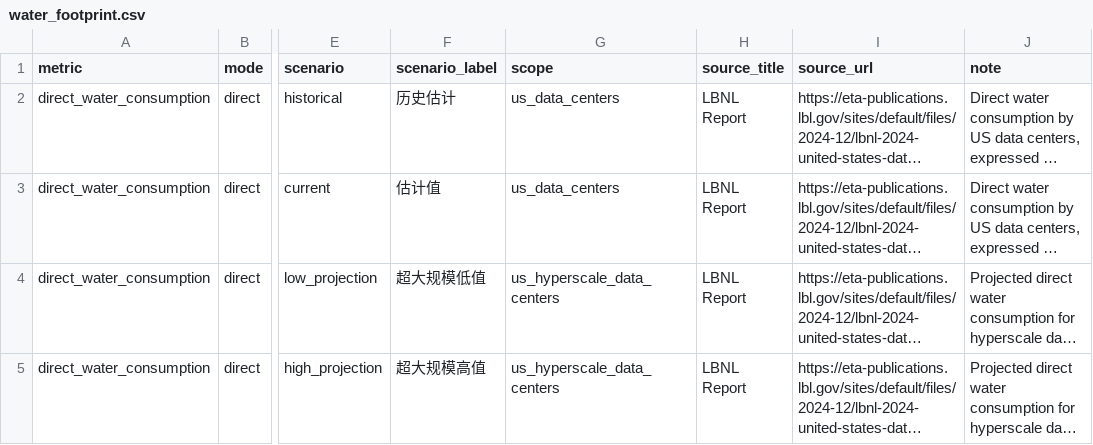
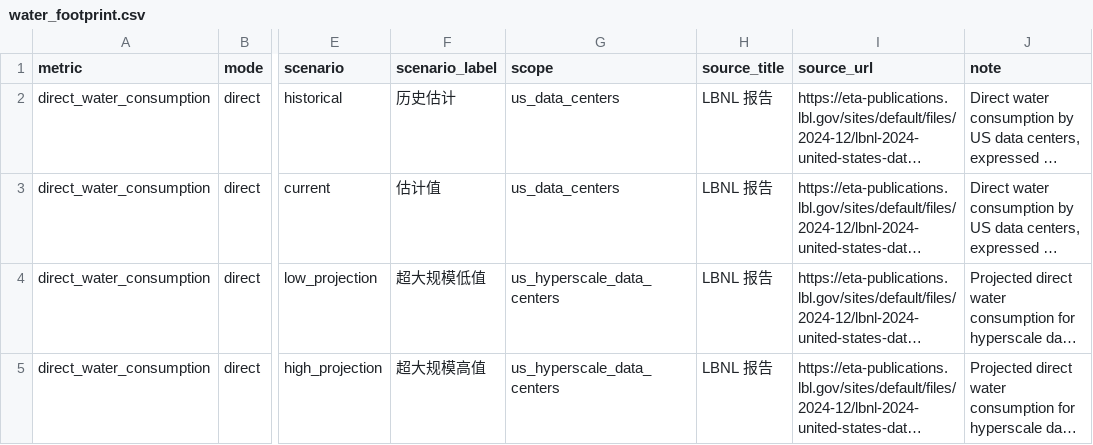
Before and after one commit to bianliu300-coder/cost-of-computing, a CSV file: data/water_footprint.csv, drawn as a sheet; only a part is shown, gaps mark what is left out; long unchanged cells end in …; the diff names each change by its address in the sheet, - before the commit and + after, or states it on an @@ line.

```diff
--- a/data/water_footprint.csv
+++ b/data/water_footprint.csv
-H2:H5 (source_title): LBNL Report
+H2:H5 (source_title): LBNL 报告
```
Also changed, not shown: data/global_energy.csv, data/hidden_costs.csv, 6 other files.
